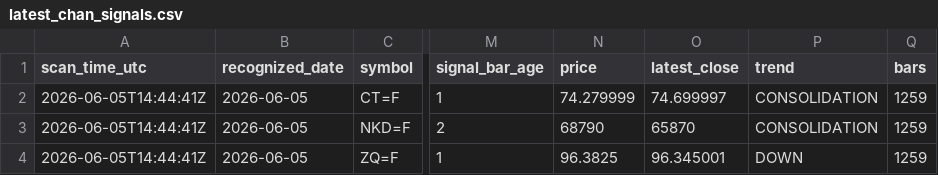
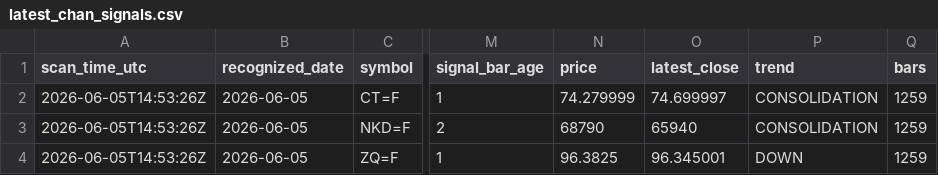
Before and after one commit to Allanli1011/chan-theory, a CSV file: data/futures_latest_signals/2026-06-05/latest_chan_signals.csv, drawn as a sheet; only a part is shown, gaps mark what is left out; the diff names each change by its address in the sheet, - before the commit and + after, or states it on an @@ line.

```diff
--- a/data/futures_latest_signals/2026-06-05/latest_chan_signals.csv
+++ b/data/futures_latest_signals/2026-06-05/latest_chan_signals.csv
-A2:A4 (scan_time_utc): 2026-06-05T14:44:41Z
+A2:A4 (scan_time_utc): 2026-06-05T14:53:26Z
-O3 (latest_close): 65870
+O3 (latest_close): 65940
```
Also changed, not shown: 4 other files.
